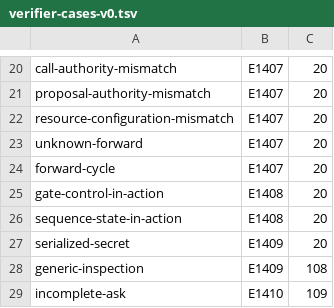
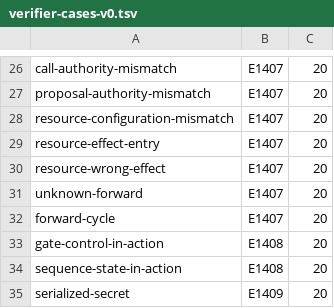
Before and after one commit to jbwinters/jacquard-lang, a TSV file: corpus/governance/verifier-cases-v0.tsv, drawn as a sheet; only a part is shown, gaps mark what is left out; the shorter side is filled out with more unchanged rows; the diff covers the shown part only; the diff names each change by its address in the sheet, - before the commit and + after, or states it on an @@ line.

```diff
--- a/corpus/governance/verifier-cases-v0.tsv
+++ b/corpus/governance/verifier-cases-v0.tsv
+row 29: resource-effect-entry | E1407 | 20
+row 30: resource-wrong-effect | E1407 | 20
```
Also changed, not shown: 10 added rows elsewhere in this file, 8 other files.
